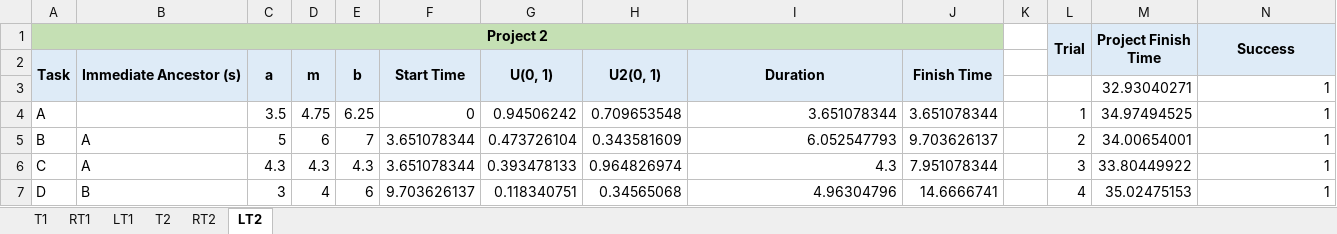
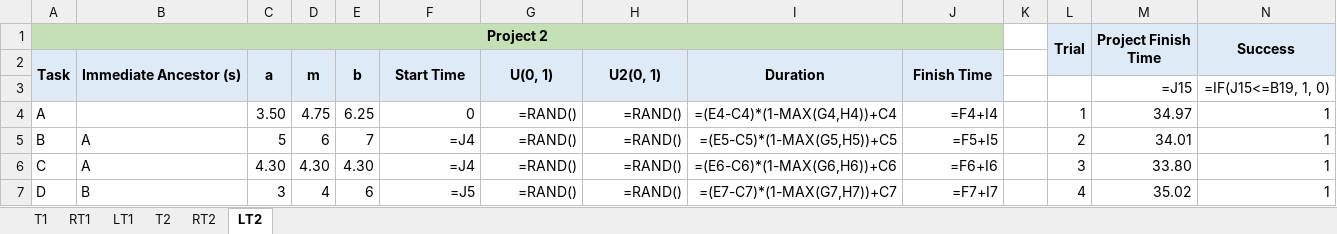
Before and after one commit to fardinanam/CSE412-Simulation-And-Modeling-Sessional, an Excel workbook: offline_3/solution/project_simulation.xlsx, sheet LT2, drawn as a sheet; only a part is shown; values as stored, in another font and other column widths than the file's, no borders; formulas without a stored value are shown as written; the diff covers the shown part only; the diff names each change by its address in the sheet, - before the commit and + after, or states it on an @@ line.

```diff
--- a/offline_3/solution/project_simulation.xlsx (sheet LT2)
+++ b/offline_3/solution/project_simulation.xlsx (sheet LT2)
-M3 (Project Finish Time): 32.93040271
+M3 (Project Finish Time): =J15
-N3 (Success): 1
+N3 (Success): =IF(J15<=B19, 1, 0)
-C4: 3.5
+C4: 3.50
-G4: 0.94506242
+G4: =RAND()
-H4: 0.709653548
+H4: =RAND()
-I4: 3.651078344
+I4: =(E4-C4)*(1-MAX(G4,H4))+C4
-J4: 3.651078344
+J4: =F4+I4
-M4 (Project Finish Time): 34.97494525
+M4 (Project Finish Time): 34.97
-F5:F6: 3.651078344
+F5:F6: =J4
-G5: 0.473726104
+G5: =RAND()
-H5: 0.343581609
+H5: =RAND()
-I5: 6.052547793
+I5: =(E5-C5)*(1-MAX(G5,H5))+C5
-J5: 9.703626137
+J5: =F5+I5
-M5 (Project Finish Time): 34.00654001
+M5 (Project Finish Time): 34.01
-C6: 4.3
+C6: 4.30
-D6: 4.3
+D6: 4.30
-E6: 4.3
+E6: 4.30
-G6: 0.393478133
+G6: =RAND()
-H6: 0.964826974
+H6: =RAND()
-I6: 4.3
+I6: =(E6-C6)*(1-MAX(G6,H6))+C6
-J6: 7.951078344
+J6: =F6+I6
-M6 (Project Finish Time): 33.80449922
+M6 (Project Finish Time): 33.80
-F7: 9.703626137
+F7: =J5
-G7: 0.118340751
+G7: =RAND()
-H7: 0.34565068
+H7: =RAND()
-I7: 4.96304796
+I7: =(E7-C7)*(1-MAX(G7,H7))+C7
-J7: 14.6666741
+J7: =F7+I7
-M7 (Project Finish Time): 35.02475153
+M7 (Project Finish Time): 35.02
```
Also changed, not shown: 1057 edited cells elsewhere in this sheet, sheet RT2, sheet T2, sheet RT1, sheet LT1, sheet T1, 3 other files.
